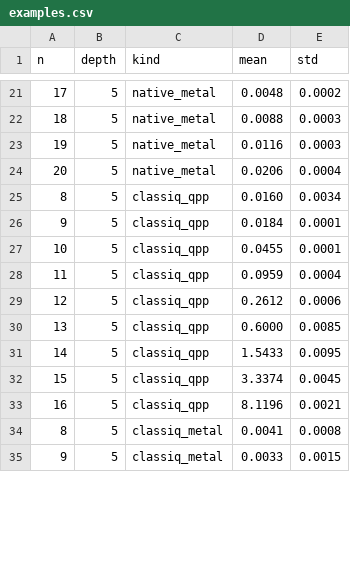
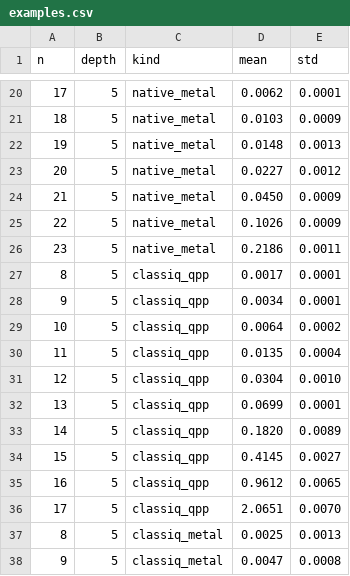
Before and after one commit to vivanwin/cudaq-metal, a CSV file: benchmarks/results/examples.csv, drawn as a sheet; only a part is shown, gaps mark what is left out; the diff covers the shown part only.

```diff
--- a/benchmarks/results/examples.csv
+++ b/benchmarks/results/examples.csv
@@ -21,15 +20,19 @@ n,depth,kind,mean,std
-17,5,native_metal,0.0048,0.0002
-18,5,native_metal,0.0088,0.0003
-19,5,native_metal,0.0116,0.0003
-20,5,native_metal,0.0206,0.0004
-8,5,classiq_qpp,0.0160,0.0034
-9,5,classiq_qpp,0.0184,0.0001
-10,5,classiq_qpp,0.0455,0.0001
-11,5,classiq_qpp,0.0959,0.0004
-12,5,classiq_qpp,0.2612,0.0006
-13,5,classiq_qpp,0.6000,0.0085
-14,5,classiq_qpp,1.5433,0.0095
-15,5,classiq_qpp,3.3374,0.0045
-16,5,classiq_qpp,8.1196,0.0021
-8,5,classiq_metal,0.0041,0.0008
-9,5,classiq_metal,0.0033,0.0015
+17,5,native_metal,0.0062,0.0001
+18,5,native_metal,0.0103,0.0009
+19,5,native_metal,0.0148,0.0013
+20,5,native_metal,0.0227,0.0012
+21,5,native_metal,0.0450,0.0009
+22,5,native_metal,0.1026,0.0009
+23,5,native_metal,0.2186,0.0011
+8,5,classiq_qpp,0.0017,0.0001
+9,5,classiq_qpp,0.0034,0.0001
+10,5,classiq_qpp,0.0064,0.0002
+11,5,classiq_qpp,0.0135,0.0004
+12,5,classiq_qpp,0.0304,0.0010
+13,5,classiq_qpp,0.0699,0.0001
+14,5,classiq_qpp,0.1820,0.0089
+15,5,classiq_qpp,0.4145,0.0027
+16,5,classiq_qpp,0.9612,0.0065
+17,5,classiq_qpp,2.0651,0.0070
+8,5,classiq_metal,0.0025,0.0013
+9,5,classiq_metal,0.0047,0.0008
```
Also changed, not shown: 3 added rows, 1 removed row and 53 edited cells elsewhere in this file, 6 other files.
